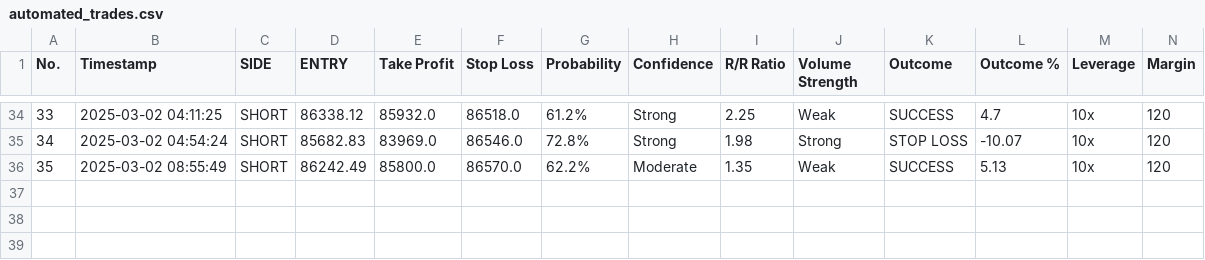
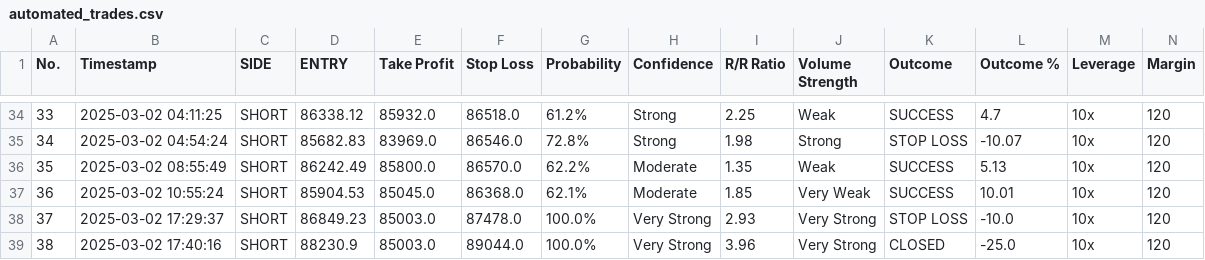
Before and after one commit to spirosrap/crypto-finance, a CSV file: automated_trades.csv, drawn as a sheet; only a part is shown, gaps mark what is left out.

```diff
--- a/automated_trades.csv
+++ b/automated_trades.csv
@@ -36 +36,4 @@ No.,Timestamp,SIDE,ENTRY,Take Profit,Stop Loss,Probability,Confidence,R/R Ratio,
 35,2025-03-02 08:55:49,SHORT,86242.49,85800.0,86570.0,62.2%,Moderate,1.35,Weak,SUCCESS,5.13,10x,120
+36,2025-03-02 10:55:24,SHORT,85904.53,85045.0,86368.0,62.1%,Moderate,1.85,Very Weak,SUCCESS,10.01,10x,120
+37,2025-03-02 17:29:37,SHORT,86849.23,85003.0,87478.0,100.0%,Very Strong,2.93,Very Strong,STOP LOSS,-10.0,10x,120
+38,2025-03-02 17:40:16,SHORT,88230.9,85003.0,89044.0,100.0%,Very Strong,3.96,Very Strong,CLOSED,-25.0,10x,120
```
Also changed, not shown: 2 other files.
